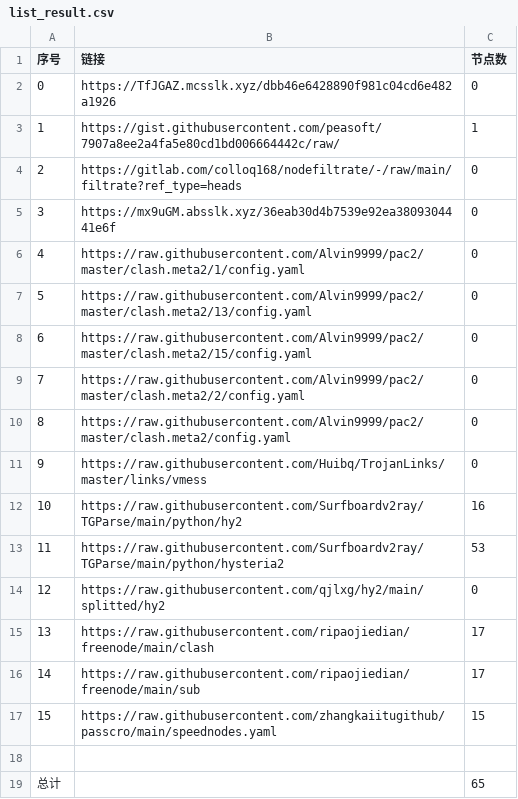
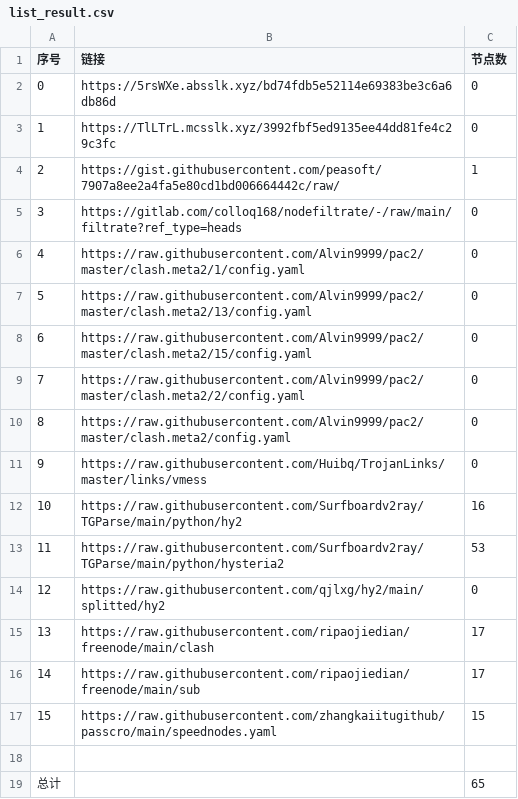
Before and after one commit to BiliRumble/NoMoreRules, a CSV file: list_result.csv, drawn as a sheet; removed rows and columns are numbered as before the commit, all else as after; the diff names each change by its address in the sheet, - before the commit and + after, or states it on an @@ line.

```diff
--- a/list_result.csv
+++ b/list_result.csv
+row 2: 0 | https://5rsWXe.absslk.xyz/bd74fdb5e52114e69383be3c6a6db86d | 0
@@ column A (序号) renumbered between rows 3 and 5 @@
-B3 (链接): https://TfJGAZ.mcsslk.xyz/dbb46e6428890f981c04cd6e482a1926
+B3 (链接): https://TlLTrL.mcsslk.xyz/3992fbf5ed9135ee44dd81fe4c29c3fc
-row 5: 3 | https://mx9uGM.absslk.xyz/36eab30d4b7539e92ea3809304441e6f | 0
```
Also changed, not shown: 2 other files.
